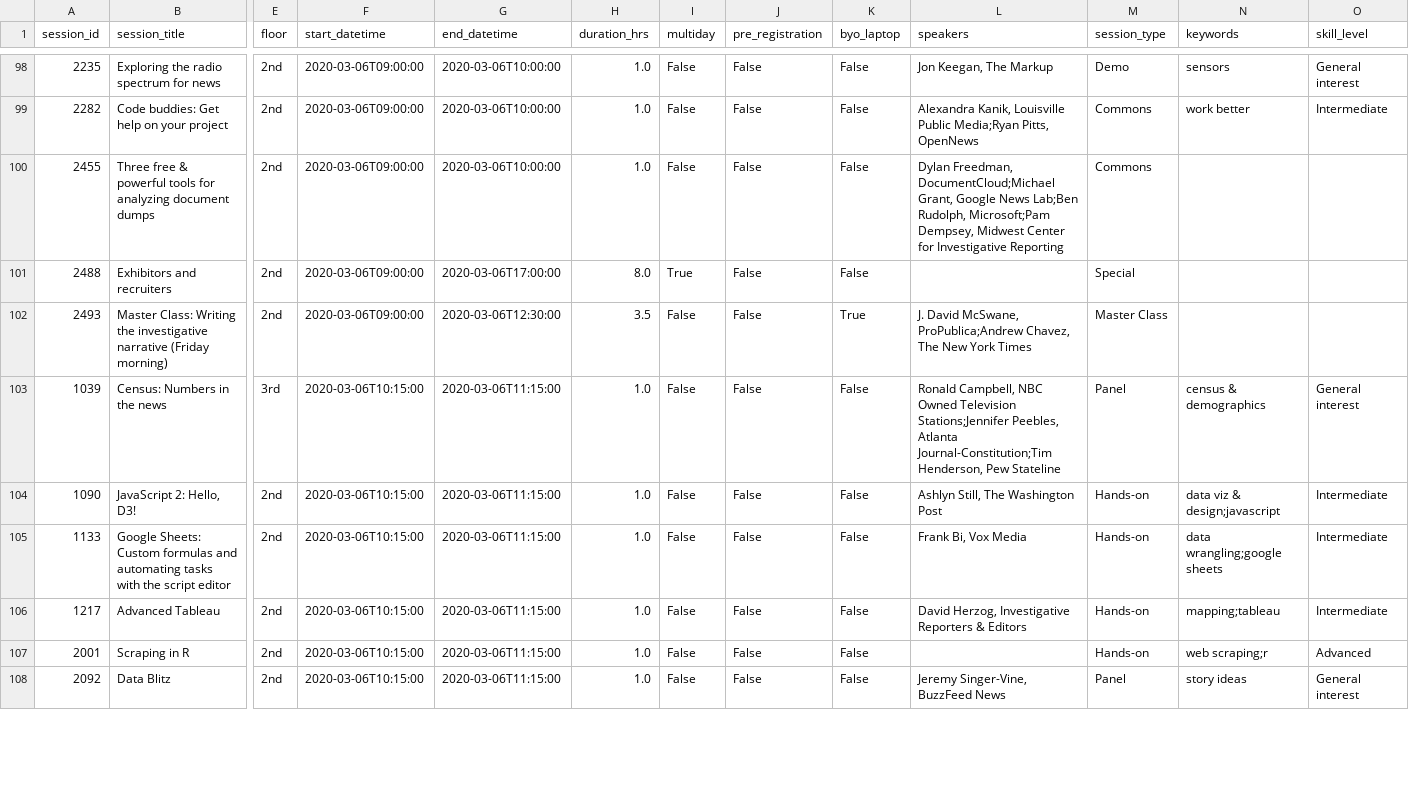
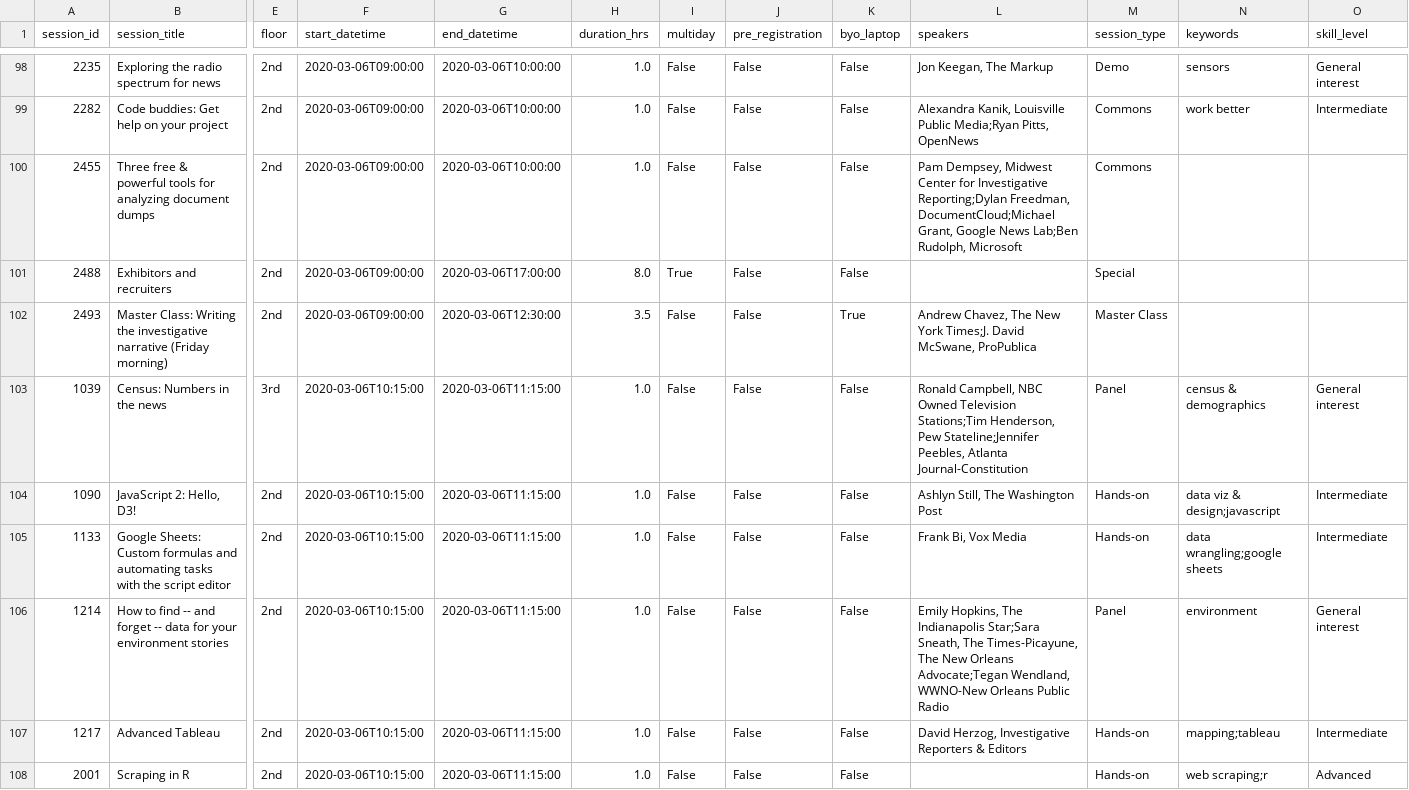
Before and after one commit to ireapps/nicar-2020-schedule, a CSV file: nicar-2020-schedule.csv, drawn as a sheet; only a part is shown, gaps mark what is left out; the shorter side is filled out with more unchanged rows; rows hold the shown columns only; the diff covers the shown part only; the diff names each change by its address in the sheet, - before the commit and + after, or states it on an @@ line.

```diff
--- a/nicar-2020-schedule.csv
+++ b/nicar-2020-schedule.csv
-L100 (speakers): Dylan Freedman, DocumentCloud;Michael Grant, Google News Lab;Ben Rudolph, Microsoft;Pam Dempsey, Midwest Center for Investigative Reporting
+L100 (speakers): Pam Dempsey, Midwest Center for Investigative Reporting;Dylan Freedman, DocumentCloud;Michael Grant, Google News Lab;Ben Rudolph, Microsoft
-L102 (speakers): J. David McSwane, ProPublica;Andrew Chavez, The New York Times
+L102 (speakers): Andrew Chavez, The New York Times;J. David McSwane, ProPublica
-L103 (speakers): …Owned Television Stations;Jennifer Peebles, Atlanta Journal-Constitution;Tim Henderson, Pew Stateline
+L103 (speakers): …Owned Television Stations;Tim Henderson, Pew Stateline;Jennifer Peebles, Atlanta Journal-Constitution
+row 106: 1214 | How to find -- and forget -- data for your environment stories | 2nd | 2020-03-06T10:15:00 | 2020-03-06T11:15:00 | 1.0 | False | False | False | Emily Hopkins, The Indianapolis Star;Sara Sneath, The Times-Picayune, The New Orleans Advocate;Tegan Wendland, WWNO-New Orleans Public Radio | Panel | environment | General interest
```
Also changed, not shown: 1 added row and 79 edited cells elsewhere in this file, 4 other files.
